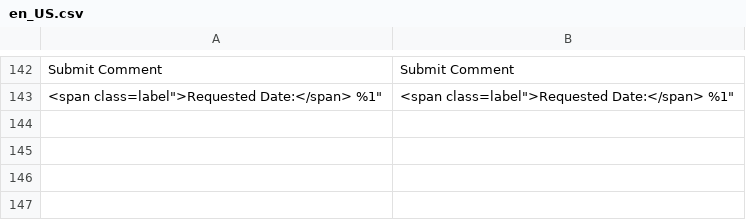
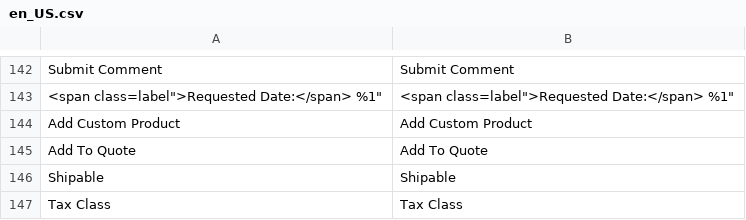
Before and after one commit to JLuis-beracah/Magento2-Quotation, a CSV file: app/code/Magestore/Quotation/i18n/en_US.csv, drawn as a sheet; only a part is shown, gaps mark what is left out.

Commit message:
add new custom quote item instead of create new magento product

```diff
--- a/app/code/Magestore/Quotation/i18n/en_US.csv
+++ b/app/code/Magestore/Quotation/i18n/en_US.csv
@@ -143 +143,5 @@
 "<span class="label">Requested Date:</span> %1","<span class="label">Requested Date:</span> %1"
+"Add Custom Product","Add Custom Product"
+"Add To Quote","Add To Quote"
+"Shipable","Shipable"
+"Tax Class","Tax Class"
```
Also changed, not shown: 16 other files.
